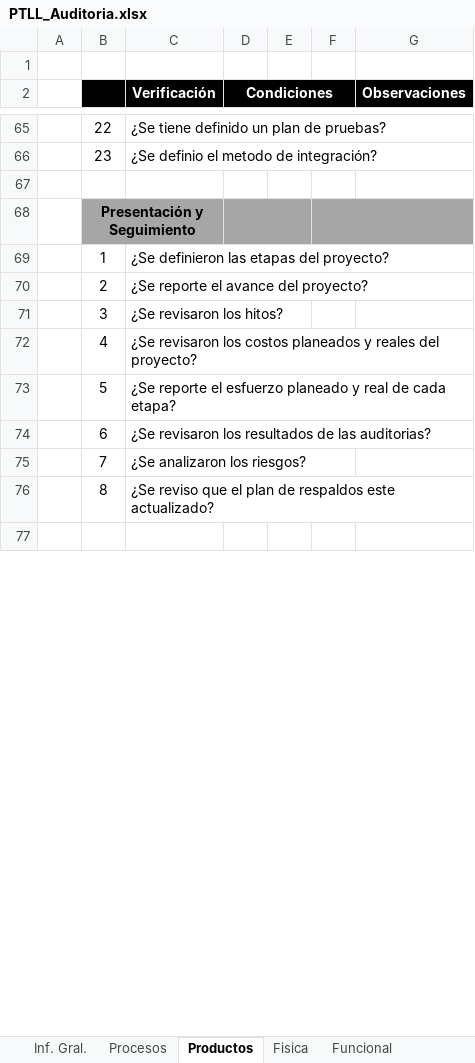
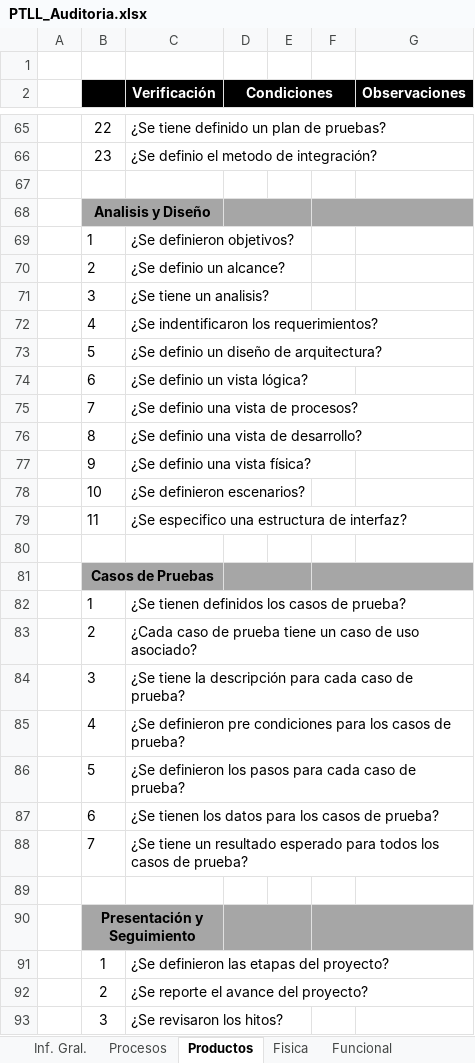
Before and after one commit to CharlsG/IWM, an Excel workbook: Organización/Procesos/Ciclo de vida IWM/5. Aseguramiento de la calidad/PTLL_Auditoria.xlsx, sheet Productos, drawn as a sheet; only a part is shown, gaps mark what is left out; the shorter side is filled out with more unchanged rows; values as stored, in another font and other column widths than the file's, no borders; conditional formats not drawn; the diff names each change by its address in the sheet, - before the commit and + after, or states it on an @@ line.

Commit message:
actualización de checklist de auditoria

```diff
--- a/Organización/Procesos/Ciclo de vida IWM/5. Aseguramiento de la calidad/PTLL_Auditoria.xlsx (sheet Productos)
+++ b/Organización/Procesos/Ciclo de vida IWM/5. Aseguramiento de la calidad/PTLL_Auditoria.xlsx (sheet Productos)
+row 68:  | Analisis y Diseño
+row 69:  | 1 | ¿Se definieron objetivos?
+row 70:  | 2 | ¿Se definio un alcance?
+row 71:  | 3 | ¿Se tiene un analisis?
+row 72:  | 4 | ¿Se indentificaron los requerimientos?
+row 73:  | 5 | ¿Se definio un diseño de arquitectura?
+row 74:  | 6 | ¿Se definio un vista lógica?
+row 75:  | 7 | ¿Se definio una vista de procesos?
+row 76:  | 8 | ¿Se definio una vista de desarrollo?
+row 77:  | 9 | ¿Se definio una vista física?
+row 78:  | 10 | ¿Se definieron escenarios?
+row 79:  | 11 | ¿Se especifico una estructura de interfaz?
+row 80: (empty)
+row 81:  | Casos de Pruebas
+row 82:  | 1 | ¿Se tienen definidos los casos de prueba?
+row 83:  | 2 | ¿Cada caso de prueba tiene un caso de uso asociado?
+row 84:  | 3 | ¿Se tiene la descripción para cada caso de prueba?
+row 85:  | 4 | ¿Se definieron pre condiciones para los casos de prueba?
+row 86:  | 5 | ¿Se definieron los pasos para cada caso de prueba?
+row 87:  | 6 | ¿Se tienen los datos para los casos de prueba?
+row 88:  | 7 | ¿Se tiene un resultado esperado para todos los casos de prueba?
+row 89: (empty)
```
Also changed, not shown: sheet Inf. Gral..
